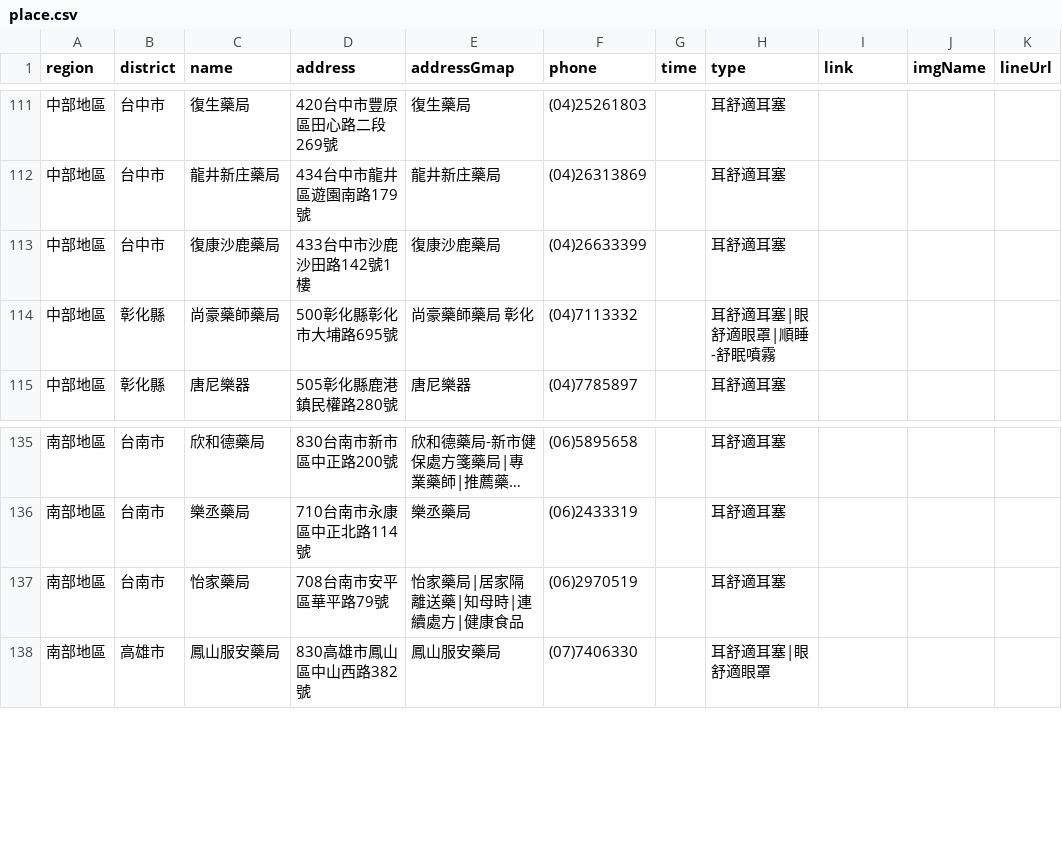
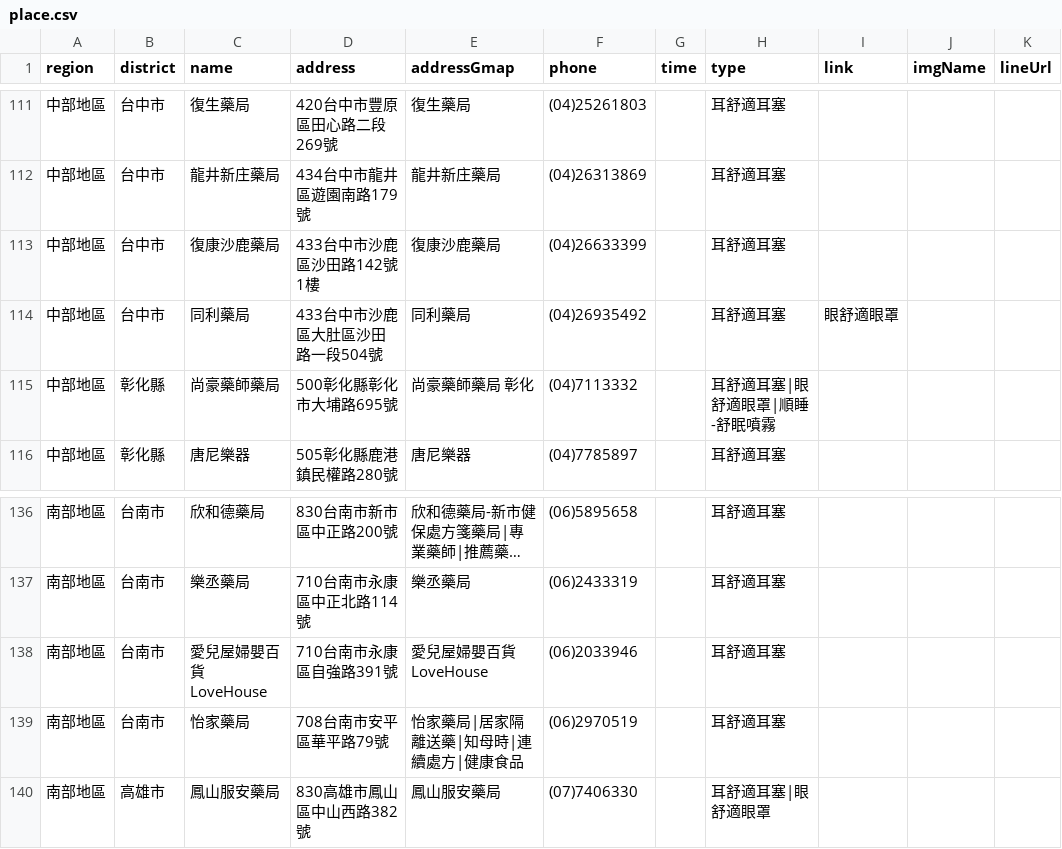
Before and after one commit to Jim-Chang/acousdea-sale-place-public, a CSV file: place/place.csv, drawn as a sheet; only a part is shown, gaps mark what is left out; long unchanged cells end in ….

Commit message:
update

```diff
--- a/place/place.csv
+++ b/place/place.csv
@@ -112,3 +112,4 @@ region,district,name,address,addressGmap,phone,time,type,link,imgName,lineUrl
 中部地區,台中市,龍井新庄藥局,434台中市龍井區遊園南路179號,龍井新庄藥局,(04)26313869,,耳舒適耳塞,,,
-中部地區,台中市,復康沙鹿藥局,433台中市沙鹿沙田路142號1樓,復康沙鹿藥局,(04)26633399,,耳舒適耳塞,,,
+中部地區,台中市,復康沙鹿藥局,433台中市沙鹿區沙田路142號1樓,復康沙鹿藥局,(04)26633399,,耳舒適耳塞,,,
+中部地區,台中市,同利藥局,433台中市沙鹿區大肚區沙田路一段504號,同利藥局,(04)26935492,,耳舒適耳塞,眼舒適眼罩,,
 中部地區,彰化縣,尚豪藥師藥局,500彰化縣彰化市大埔路695號,尚豪藥師藥局 彰化,(04)7113332,,耳舒適耳塞|眼舒適眼罩|順睡-舒眠噴霧,,,
@@ -136,2 +137,3 @@ region,district,name,address,addressGmap,phone,time,type,link,imgName,lineUrl
 南部地區,台南市,樂丞藥局,710台南市永康區中正北路114號,樂丞藥局,(06)2433319,,耳舒適耳塞,,,
+南部地區,台南市,愛兒屋婦嬰百貨 LoveHouse,710台南市永康區自強路391號,愛兒屋婦嬰百貨LoveHouse,(06)2033946,,耳舒適耳塞,,,
 南部地區,台南市,怡家藥局,708台南市安平區華平路79號,怡家藥局|居家隔離送藥|知母時|連續處方|健康食品,(06)2970519,,耳舒適耳塞,,,
```
